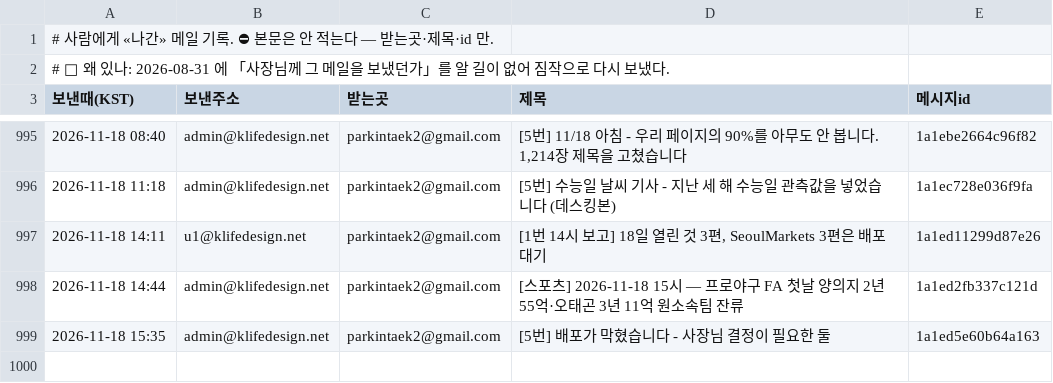
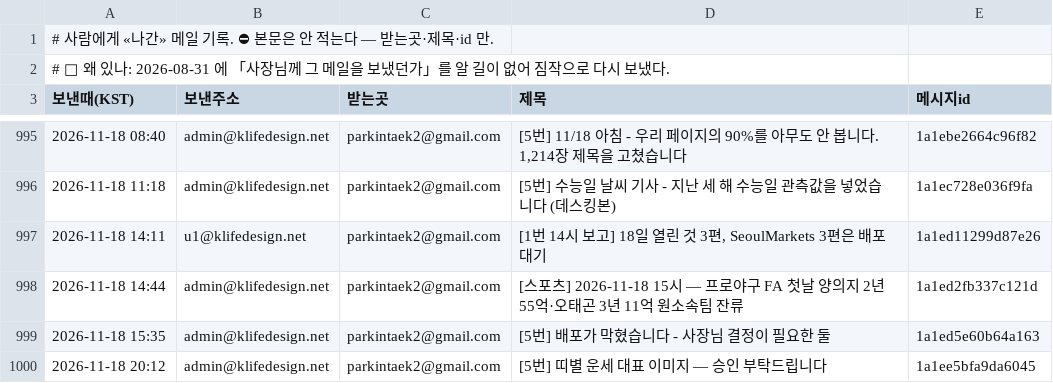
Before and after one commit to parkintaek2-gif/seoulmarkets, a TSV file: docs/보낸메일.tsv, drawn as a sheet; only a part is shown, gaps mark what is left out; the diff names each change by its address in the sheet, - before the commit and + after, or states it on an @@ line.

Commit message:
보낸메일 기록 — 2026-11-18 20:12 [5번] 띠별 운세 대표 이미지 — 승인 부탁드립니다

```diff
--- a/docs/보낸메일.tsv
+++ b/docs/보낸메일.tsv
+row 1000: 2026-11-18 20:12 | admin@klifedesign.net | parkintaek2@gmail.com | [5번] 띠별 운세 대표 이미지 — 승인 부탁드립니다 | 1a1ee5bfa9da6045
```
